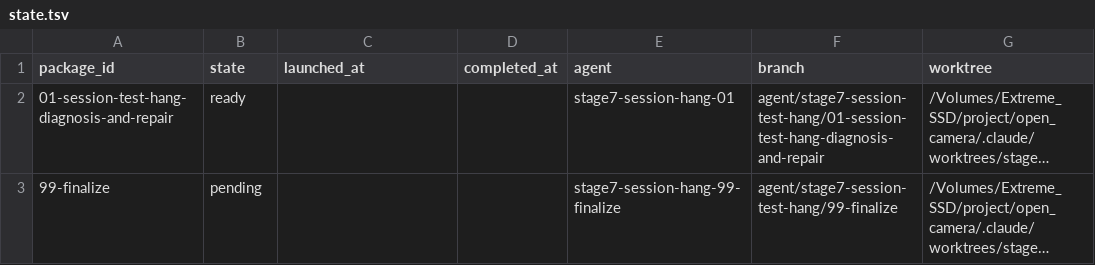
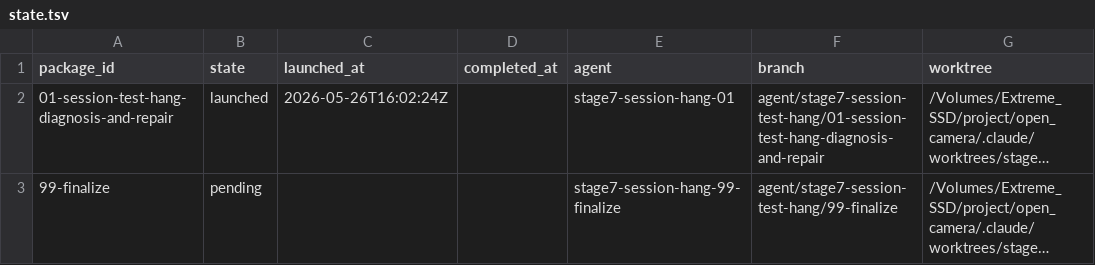
Before and after one commit to teotis/teotis-camera, a TSV file: docs/plans/stage7-session-test-hang-orchestration/status/state.tsv, drawn as a sheet; only a part is shown; long unchanged cells end in …; the diff names each change by its address in the sheet, - before the commit and + after, or states it on an @@ line.

```diff
--- a/docs/plans/stage7-session-test-hang-orchestration/status/state.tsv
+++ b/docs/plans/stage7-session-test-hang-orchestration/status/state.tsv
-B2 (state): ready
+B2 (state): launched
-C2 (launched_at): (empty)
+C2 (launched_at): 2026-05-26T16:02:24Z
```
Also changed, not shown: 10 other files.
